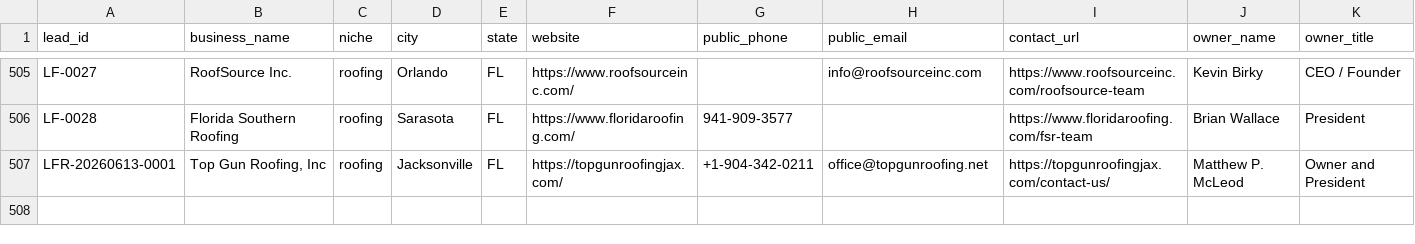
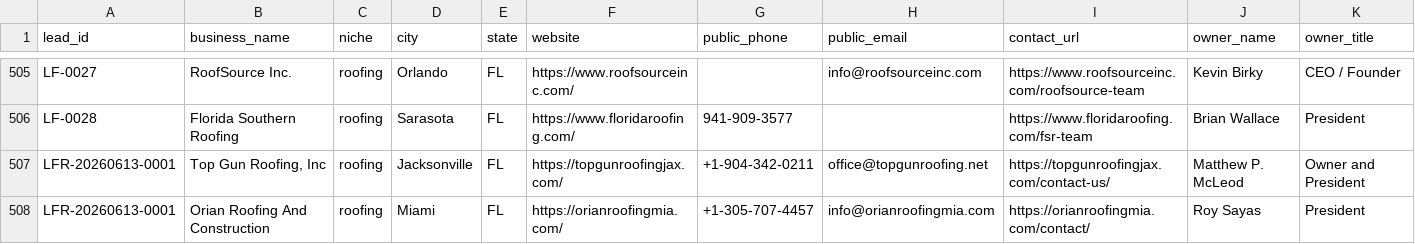
Before and after one commit to x0VIER/leadforge-reboot, a CSV file: LeadForge_Reboot/data/master_leads.csv, drawn as a sheet; only a part is shown, gaps mark what is left out; rows hold the shown columns only; the diff names each change by its address in the sheet, - before the commit and + after, or states it on an @@ line.

Commit message:
Merge reviewed Miami lead and tighten collector

```diff
--- a/LeadForge_Reboot/data/master_leads.csv
+++ b/LeadForge_Reboot/data/master_leads.csv
+row 508: LFR-20260613-0001 | Orian Roofing And Construction | roofing | Miami | FL | https://orianroofingmia.com/ | +1-305-707-4457 | info@orianroofingmia.com | https://orianroofingmia.com/contact/ | Roy Sayas | President
```
Also changed, not shown: 9 other files.
